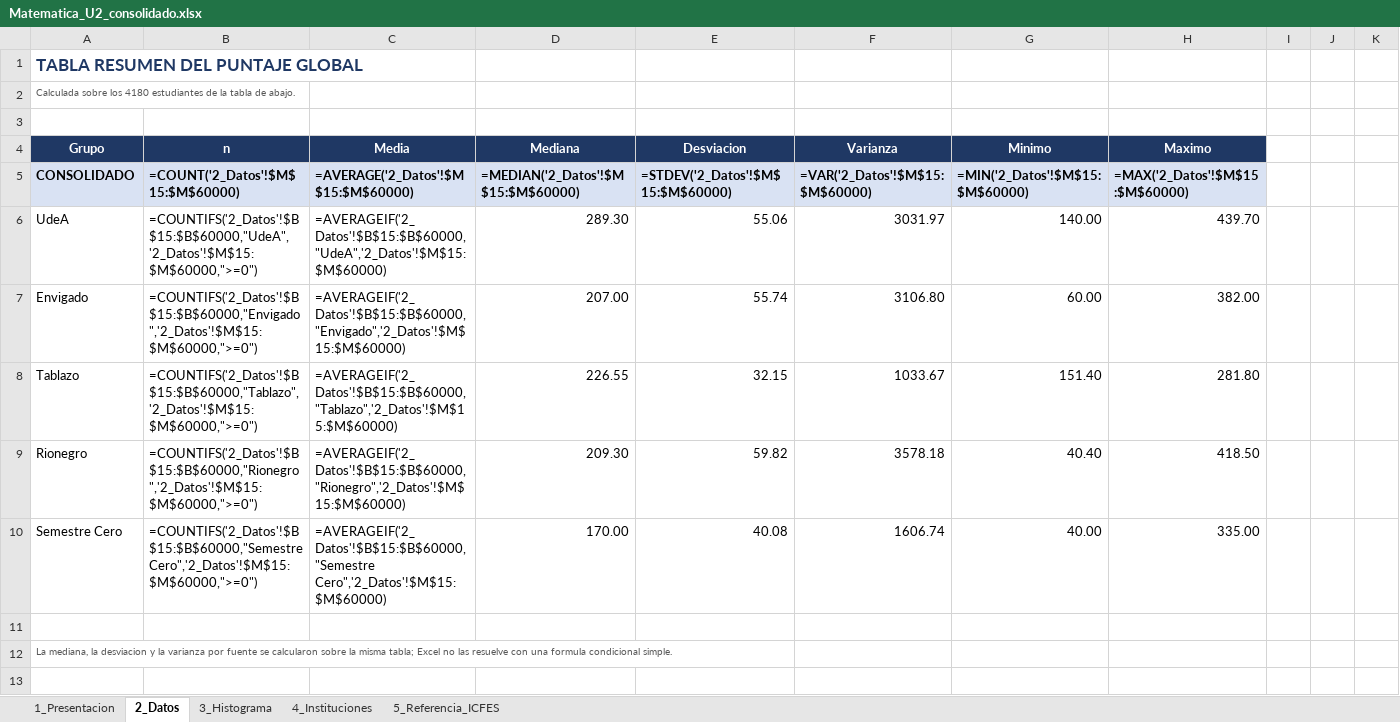
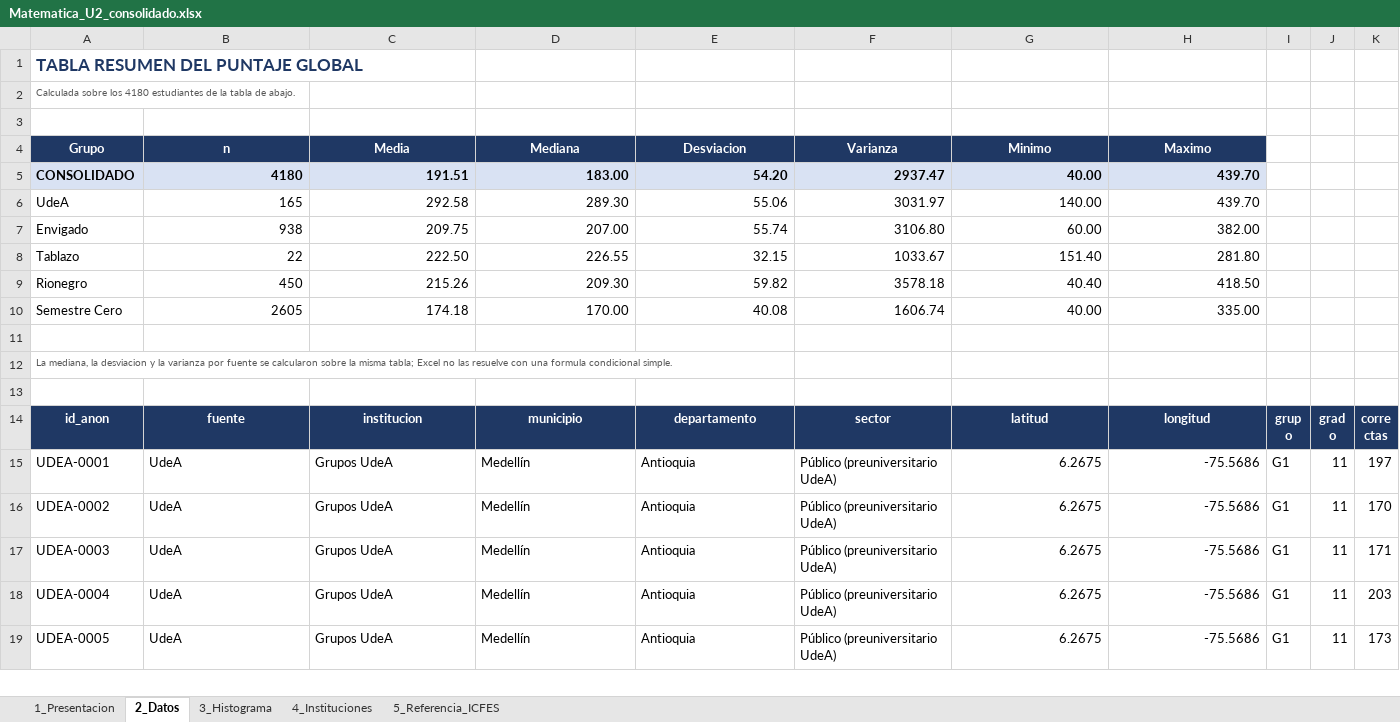
Before and after one commit to AndresFSerrano/saber11-simulacros-antioquia, an Excel workbook: entrega/Matematica_U2_consolidado.xlsx, sheet 2_Datos, drawn as a sheet; only a part is shown; the shorter side is filled out with more unchanged rows; values as stored, in another font and other column widths than the file's, no borders; formulas without a stored value are shown as written; the diff covers the shown part only; the diff names each change by its address in the sheet, - before the commit and + after, or states it on an @@ line.

```diff
--- a/entrega/Matematica_U2_consolidado.xlsx (sheet 2_Datos)
+++ b/entrega/Matematica_U2_consolidado.xlsx (sheet 2_Datos)
-B5: =COUNT('2_Datos'!$M$15:$M$60000)
+B5: 4180
-C5: =AVERAGE('2_Datos'!$M$15:$M$60000)
+C5: 191.51
-D5: =MEDIAN('2_Datos'!$M$15:$M$60000)
+D5: 183.00
-E5: =STDEV('2_Datos'!$M$15:$M$60000)
+E5: 54.20
-F5: =VAR('2_Datos'!$M$15:$M$60000)
+F5: 2937.47
-G5: =MIN('2_Datos'!$M$15:$M$60000)
+G5: 40.00
-H5: =MAX('2_Datos'!$M$15:$M$60000)
+H5: 439.70
-B6: =COUNTIFS('2_Datos'!$B$15:$B$60000,"UdeA",'2_Datos'!$M$15:$M$60000,">=0")
+B6: 165
-C6: =AVERAGEIF('2_Datos'!$B$15:$B$60000,"UdeA",'2_Datos'!$M$15:$M$60000)
+C6: 292.58
-B7: =COUNTIFS('2_Datos'!$B$15:$B$60000,"Envigado",'2_Datos'!$M$15:$M$60000,">=0")
+B7: 938
-C7: =AVERAGEIF('2_Datos'!$B$15:$B$60000,"Envigado",'2_Datos'!$M$15:$M$60000)
+C7: 209.75
-B8: =COUNTIFS('2_Datos'!$B$15:$B$60000,"Tablazo",'2_Datos'!$M$15:$M$60000,">=0")
+B8: 22
-C8: =AVERAGEIF('2_Datos'!$B$15:$B$60000,"Tablazo",'2_Datos'!$M$15:$M$60000)
+C8: 222.50
-B9: =COUNTIFS('2_Datos'!$B$15:$B$60000,"Rionegro",'2_Datos'!$M$15:$M$60000,">=0")
+B9: 450
-C9: =AVERAGEIF('2_Datos'!$B$15:$B$60000,"Rionegro",'2_Datos'!$M$15:$M$60000)
+C9: 215.26
-B10: =COUNTIFS('2_Datos'!$B$15:$B$60000,"Semestre Cero",'2_Datos'!$M$15:$M$60000,">=0")
+B10: 2605
-C10: =AVERAGEIF('2_Datos'!$B$15:$B$60000,"Semestre Cero",'2_Datos'!$M$15:$M$60000)
+C10: 174.18
```
Also changed, not shown: 44 edited cells elsewhere in this sheet, sheet 3_Histograma, sheet 1_Presentacion, sheet 4_Instituciones, charts or pictures.
